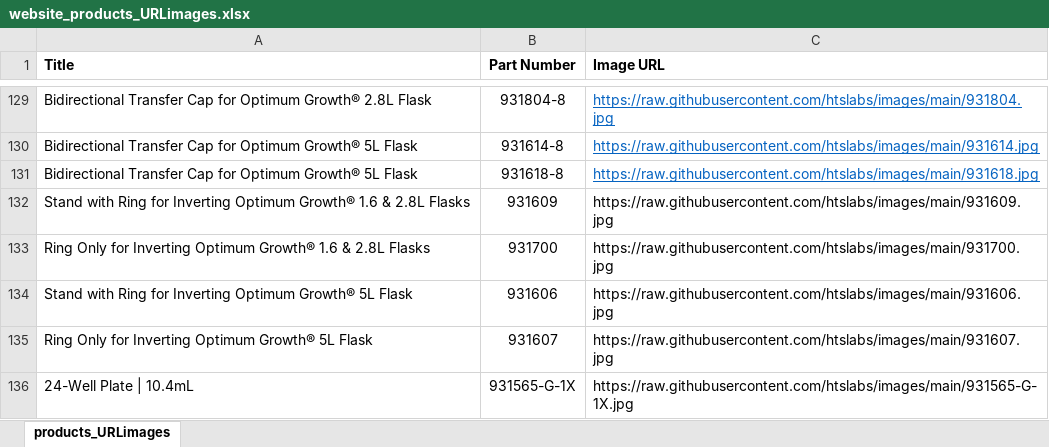
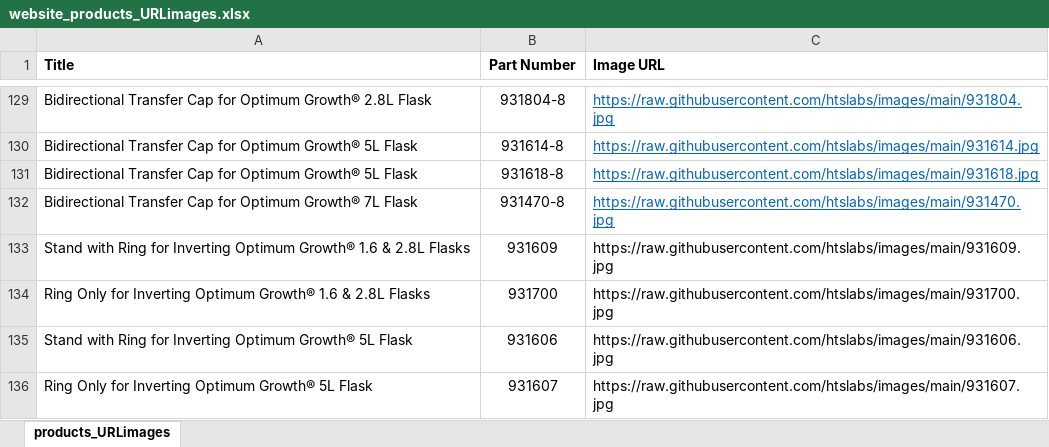
Before and after one commit to htslabs/images, an Excel workbook: website_products_URLimages.xlsx, sheet products_URLimages, drawn as a sheet; only a part is shown, gaps mark what is left out; the shorter side is filled out with more unchanged rows; values as stored, in another font and other column widths than the file's, no borders; the diff names each change by its address in the sheet, - before the commit and + after, or states it on an @@ line.

```diff
--- a/website_products_URLimages.xlsx (sheet products_URLimages)
+++ b/website_products_URLimages.xlsx (sheet products_URLimages)
+row 132: Bidirectional Transfer Cap for Optimum Growth® 7L Flask | 931470-8 | https://raw.githubusercontent.com/htslabs/images/main/931470.jpg
```
Also changed, not shown: 1 other file.
